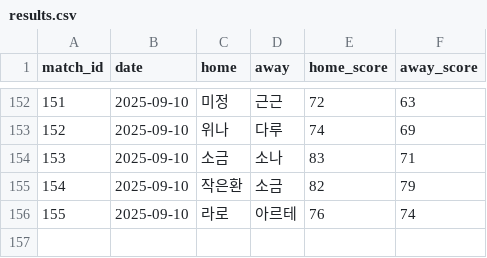
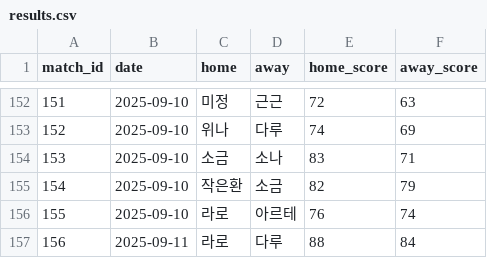
Before and after one commit to famouskawon/Castle-Combo-2025, a CSV file: results.csv, drawn as a sheet; only a part is shown, gaps mark what is left out.

Commit message:
Update results.csv

```diff
--- a/results.csv
+++ b/results.csv
@@ -156 +156,2 @@ match_id,date,home,away,home_score,away_score
 155,2025-09-10,라로,아르테,76,74
+156,2025-09-11,라로,다루,88,84
```
